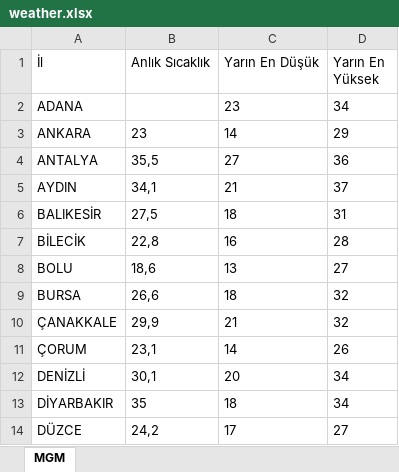
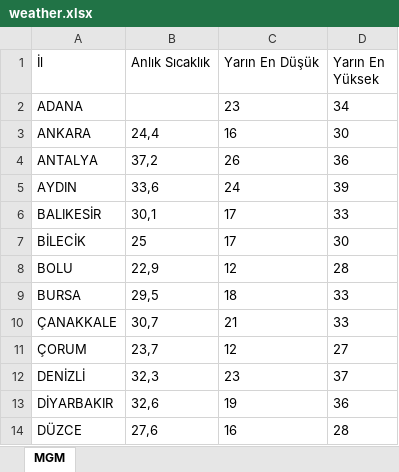
Before and after one commit to ekingunindi1-web/mgm-weather-reader, an Excel workbook: weather.xlsx, sheet MGM, drawn as a sheet; only a part is shown; values as stored, in another font and other column widths than the file's, no borders; the diff covers the shown part only; the diff names each change by its address in the sheet, - before the commit and + after, or states it on an @@ line.

```diff
--- a/weather.xlsx (sheet MGM)
+++ b/weather.xlsx (sheet MGM)
-B3 (Anlık Sıcaklık): 23
+B3 (Anlık Sıcaklık): 24,4
-C3 (Yarın En Düşük): 14
+C3 (Yarın En Düşük): 16
-D3 (Yarın En Yüksek): 29
+D3 (Yarın En Yüksek): 30
-B4 (Anlık Sıcaklık): 35,5
+B4 (Anlık Sıcaklık): 37,2
-C4 (Yarın En Düşük): 27
+C4 (Yarın En Düşük): 26
-B5 (Anlık Sıcaklık): 34,1
+B5 (Anlık Sıcaklık): 33,6
-C5 (Yarın En Düşük): 21
+C5 (Yarın En Düşük): 24
-D5 (Yarın En Yüksek): 37
+D5 (Yarın En Yüksek): 39
-B6 (Anlık Sıcaklık): 27,5
+B6 (Anlık Sıcaklık): 30,1
-C6 (Yarın En Düşük): 18
+C6 (Yarın En Düşük): 17
-D6 (Yarın En Yüksek): 31
+D6 (Yarın En Yüksek): 33
-B7 (Anlık Sıcaklık): 22,8
+B7 (Anlık Sıcaklık): 25
-C7 (Yarın En Düşük): 16
+C7 (Yarın En Düşük): 17
-D7 (Yarın En Yüksek): 28
+D7 (Yarın En Yüksek): 30
-B8 (Anlık Sıcaklık): 18,6
+B8 (Anlık Sıcaklık): 22,9
-C8 (Yarın En Düşük): 13
+C8 (Yarın En Düşük): 12
-D8 (Yarın En Yüksek): 27
+D8 (Yarın En Yüksek): 28
-B9 (Anlık Sıcaklık): 26,6
+B9 (Anlık Sıcaklık): 29,5
-D9:D10 (Yarın En Yüksek): 32
+D9:D10 (Yarın En Yüksek): 33
-B10 (Anlık Sıcaklık): 29,9
+B10 (Anlık Sıcaklık): 30,7
-B11 (Anlık Sıcaklık): 23,1
+B11 (Anlık Sıcaklık): 23,7
-C11 (Yarın En Düşük): 14
+C11 (Yarın En Düşük): 12
-D11 (Yarın En Yüksek): 26
+D11 (Yarın En Yüksek): 27
-B12 (Anlık Sıcaklık): 30,1
+B12 (Anlık Sıcaklık): 32,3
-C12 (Yarın En Düşük): 20
+C12 (Yarın En Düşük): 23
-D12 (Yarın En Yüksek): 34
+D12 (Yarın En Yüksek): 37
-B13 (Anlık Sıcaklık): 35
+B13 (Anlık Sıcaklık): 32,6
-C13 (Yarın En Düşük): 18
+C13 (Yarın En Düşük): 19
-D13 (Yarın En Yüksek): 34
+D13 (Yarın En Yüksek): 36
-B14 (Anlık Sıcaklık): 24,2
+B14 (Anlık Sıcaklık): 27,6
-C14 (Yarın En Düşük): 17
+C14 (Yarın En Düşük): 16
-D14 (Yarın En Yüksek): 27
+D14 (Yarın En Yüksek): 28
```
Also changed, not shown: 50 edited cells elsewhere in this sheet.
